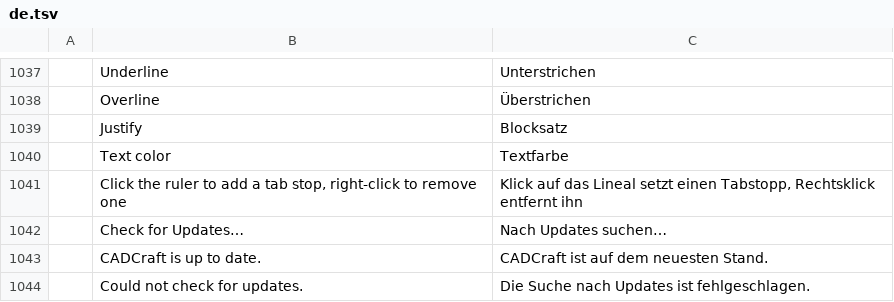
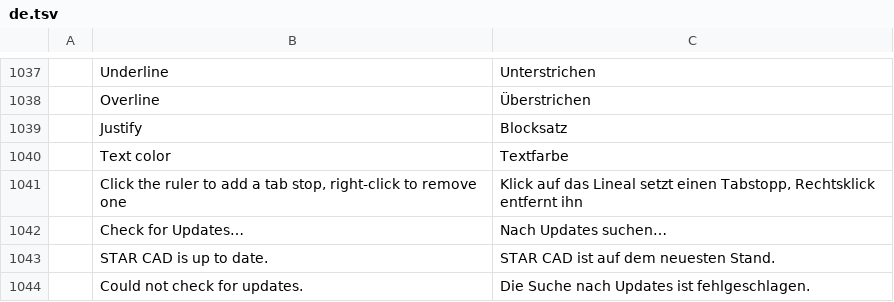
Before and after one commit to Devstar7/cadcraft, a TSV file: crates/ui-egui/src/i18n/de.tsv, drawn as a sheet; only a part is shown, gaps mark what is left out; removed rows and columns are numbered as before the commit, all else as after; the diff names each change by its address in the sheet, - before the commit and + after, or states it on an @@ line.

```diff
--- a/crates/ui-egui/src/i18n/de.tsv
+++ b/crates/ui-egui/src/i18n/de.tsv
-row 1043:  | CADCraft is up to date. | CADCraft ist auf dem neuesten Stand.
+row 1043:  | STAR CAD is up to date. | STAR CAD ist auf dem neuesten Stand.
```
Also changed, not shown: crates/ui-egui/src/i18n/ar.tsv, crates/ui-egui/src/i18n/cs.tsv, 16 other files.
